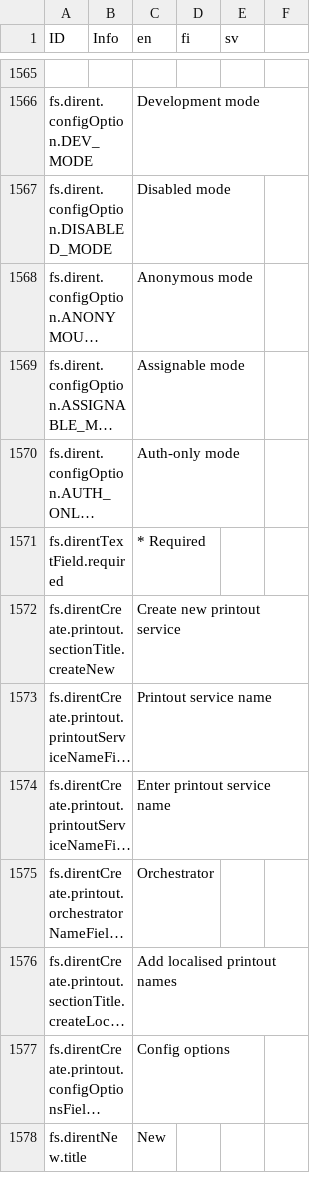
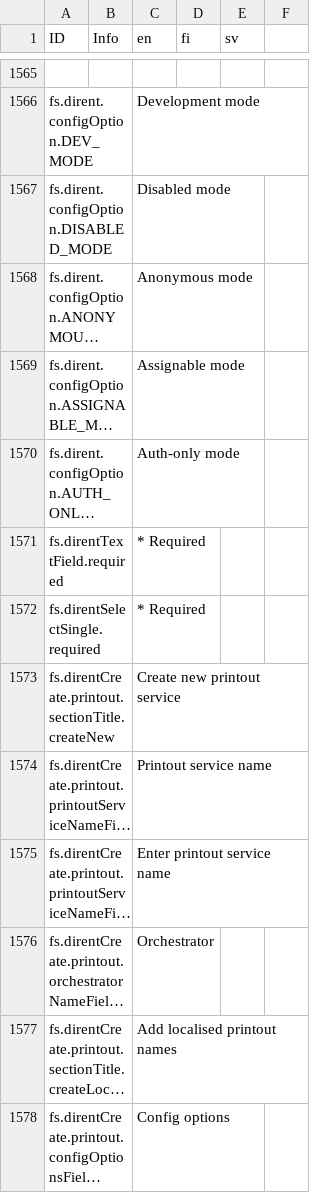
Before and after one commit to digiexpress-io/digiexpress-parent, a CSV file: ts_setup/eveli-ide/intl.csv, drawn as a sheet; only a part is shown, gaps mark what is left out; the shorter side is filled out with more unchanged rows; long unchanged cells end in …; the diff names each change by its address in the sheet, - before the commit and + after, or states it on an @@ line.

Commit message:
#672 create dirent

```diff
--- a/ts_setup/eveli-ide/intl.csv
+++ b/ts_setup/eveli-ide/intl.csv
+row 1572: fs.direntSelectSingle.required |  | * Required
```
Also changed, not shown: 9 other files.
